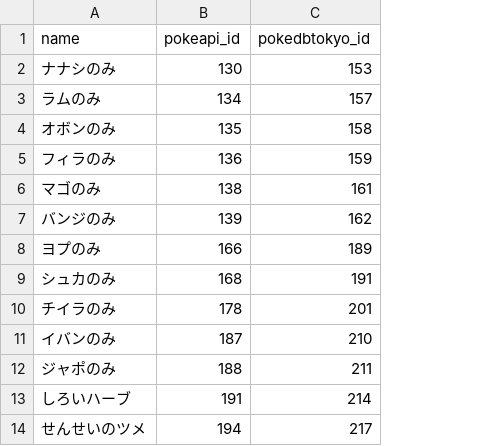
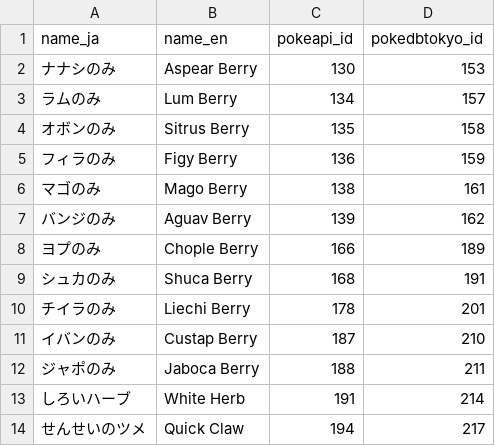
Before and after one commit to motemen/pokemon-data, a TSV file: ITEM_ALL.tsv, drawn as a sheet; only a part is shown; the diff names each change by its address in the sheet, - before the commit and + after, or states it on an @@ line.

```diff
--- a/ITEM_ALL.tsv
+++ b/ITEM_ALL.tsv
+column B (name_en), rows 2-14: Aspear Berry | Lum Berry | Sitrus Berry | Figy Berry | Mago Berry | Aguav Berry | Chople Berry | Shuca Berry | Liechi Berry | Custap Berry | Jaboca Berry | White Herb | Quick Claw
-A1: name
+A1: name_ja
```
Also changed, not shown: 2 other files.
